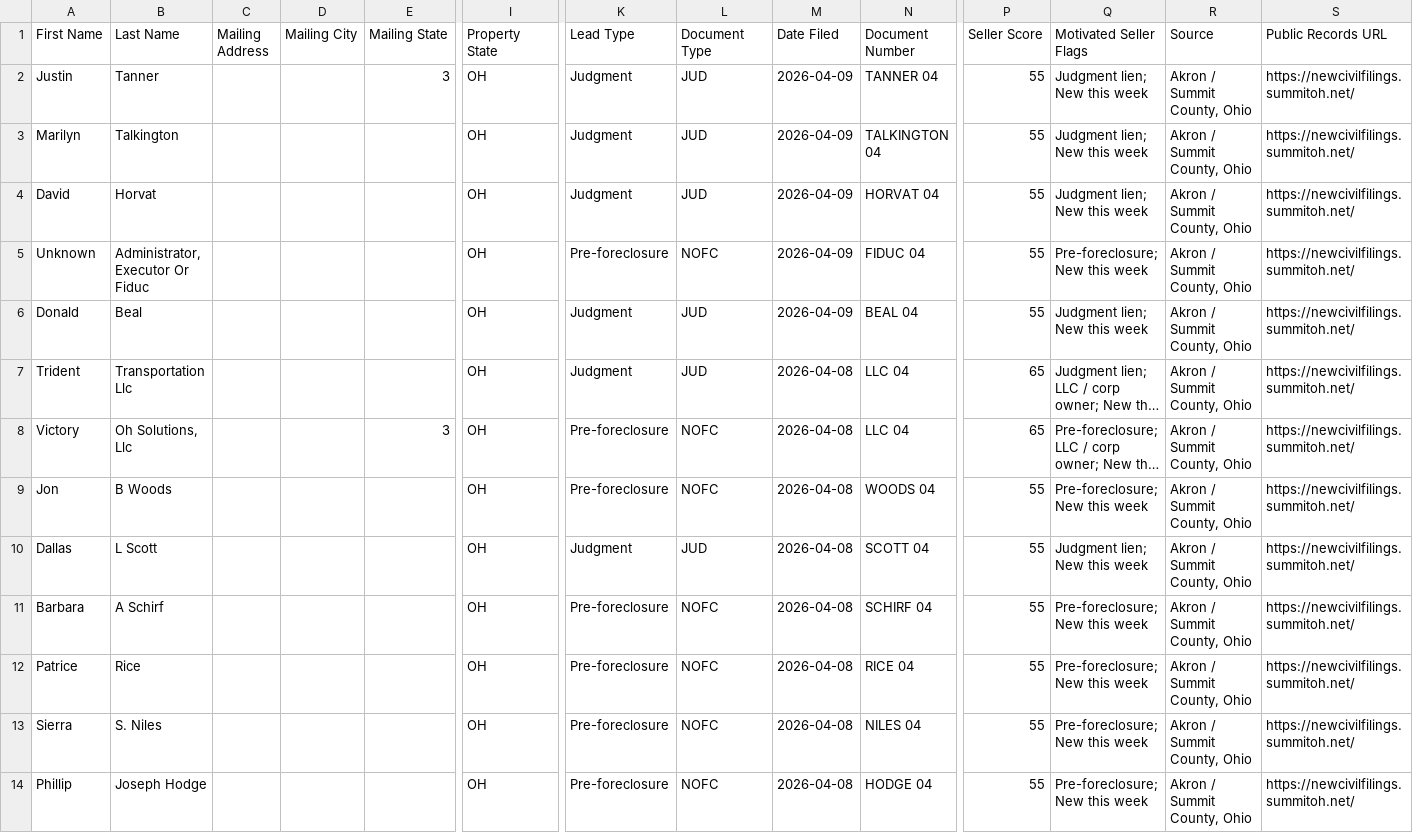
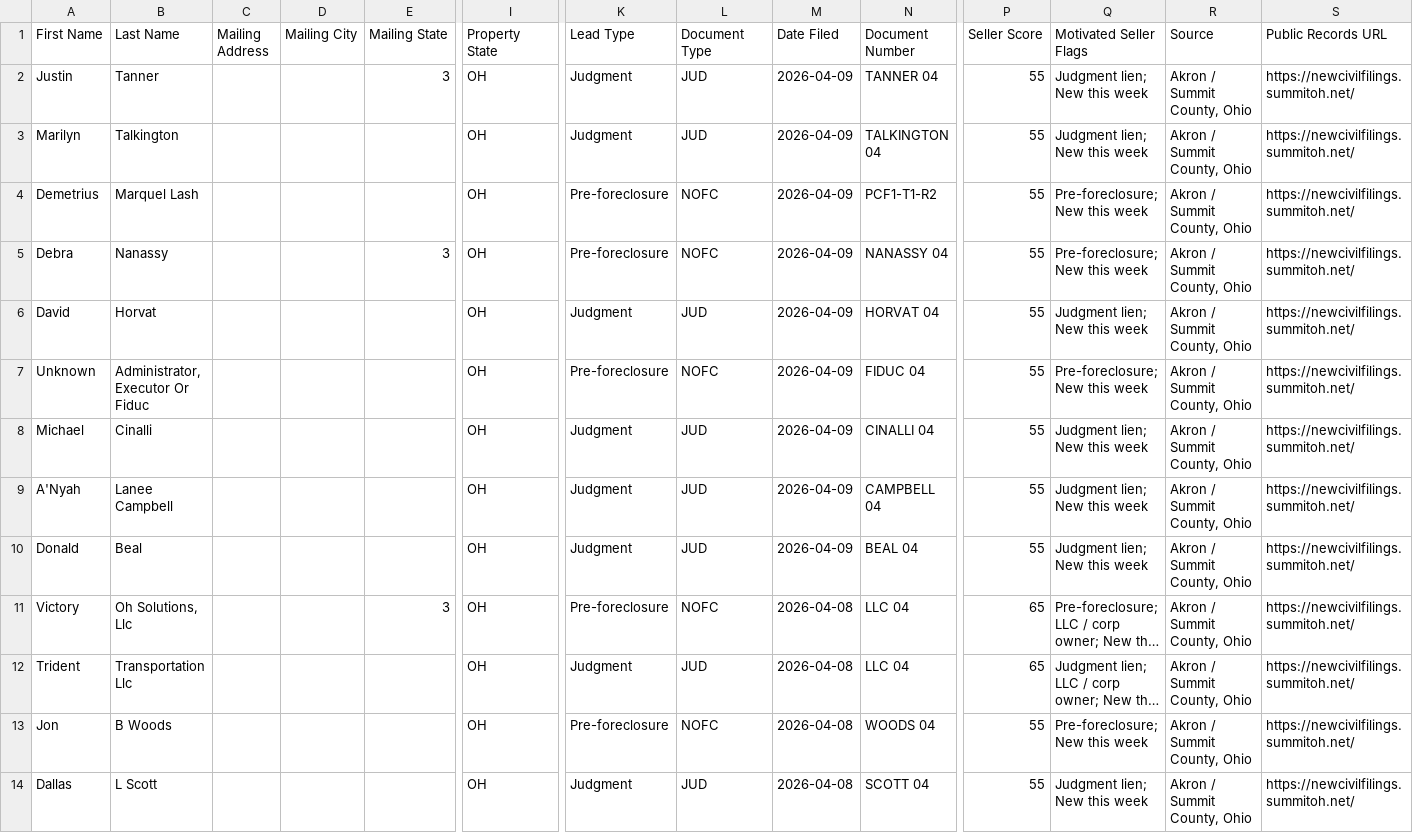
Before and after one commit to 208-ndo/akron-summit-scraper, a CSV file: data/ghl_export.csv, drawn as a sheet; only a part is shown, gaps mark what is left out; the shorter side is filled out with more unchanged rows; long unchanged cells end in …; rows hold the shown columns only; the diff names each change by its address in the sheet, - before the commit and + after, or states it on an @@ line.

```diff
--- a/data/ghl_export.csv
+++ b/data/ghl_export.csv
+row 4: Demetrius | Marquel Lash |  |  |  | OH | Pre-foreclosure | NOFC | 2026-04-09 | PCF1-T1-R2 | 55 | Pre-foreclosure; New this week | Akron / Summit County, Ohio | https://newcivilfilings.summitoh.net/
+row 5: Debra | Nanassy |  |  | 3 | OH | Pre-foreclosure | NOFC | 2026-04-09 | NANASSY 04 | 55 | Pre-foreclosure; New this week | Akron / Summit County, Ohio | https://newcivilfilings.summitoh.net/
+row 8: Michael | Cinalli |  |  |  | OH | Judgment | JUD | 2026-04-09 | CINALLI 04 | 55 | Judgment lien; New this week | Akron / Summit County, Ohio | https://newcivilfilings.summitoh.net/
+row 9: A'Nyah | Lanee Campbell |  |  |  | OH | Judgment | JUD | 2026-04-09 | CAMPBELL 04 | 55 | Judgment lien; New this week | Akron / Summit County, Ohio | https://newcivilfilings.summitoh.net/
@@ row 8 moved to row 11: Victory @@
```
Also changed, not shown: 8 other files.
